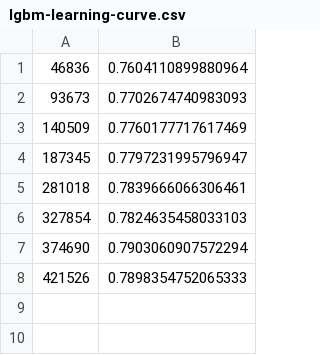
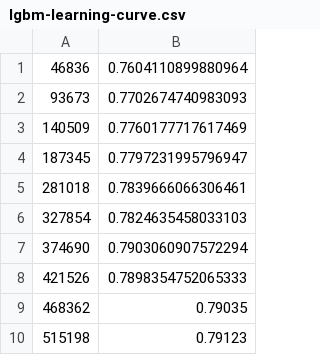
Before and after one commit to dllllb/etrnn-paper-txt, a CSV file: data/lgbm-learning-curve.csv, drawn as a sheet.

```diff
--- a/data/lgbm-learning-curve.csv
+++ b/data/lgbm-learning-curve.csv
@@ -8 +8,3 @@
 421526,0.7898354752065333
+468362,0.79035
+515198,0.79123
```
Also changed, not shown: data/rnn-learning-curve-ens6.csv, 3 other files.
